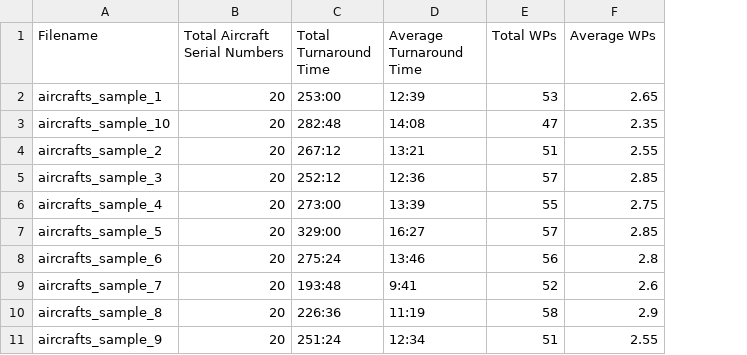
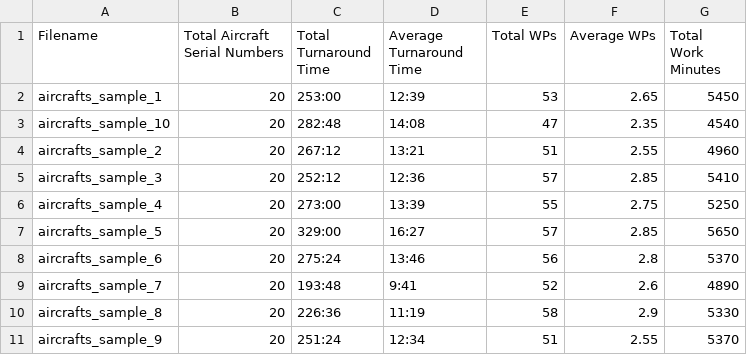
Before and after one commit to NavidCOMSC/EA-Heuristic, a CSV file: logs/output_result.csv, drawn as a sheet; the diff names each change by its address in the sheet, - before the commit and + after, or states it on an @@ line.

Commit message:
new log output generated

```diff
--- a/logs/output_result.csv
+++ b/logs/output_result.csv
+column G (Total Work Minutes), rows 2-11: 5450 | 4540 | 4960 | 5410 | 5250 | 5650 | 5370 | 4890 | 5330 | 5370
```
